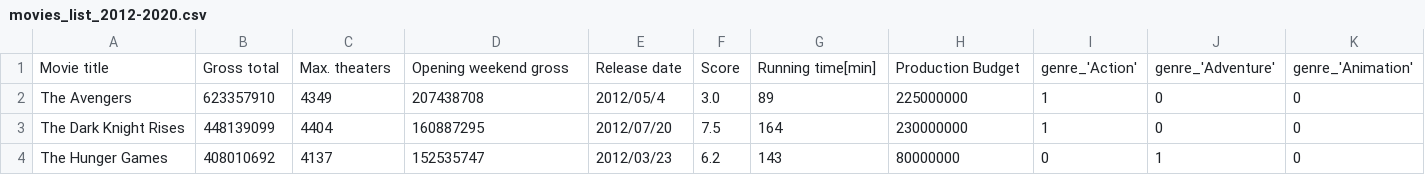
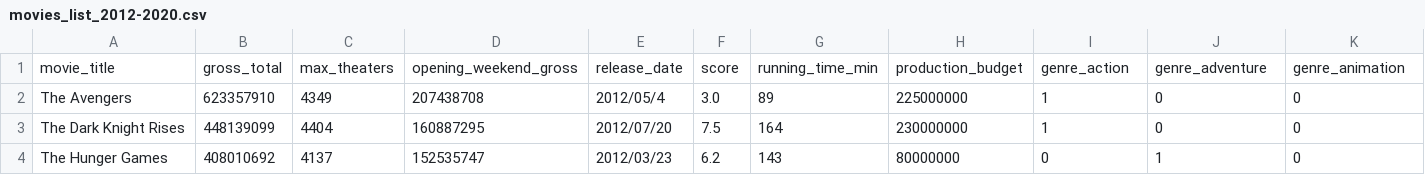
Before and after one commit to jofaval/tfm-iabd, a CSV file: app/services/node-red/files/movies_list_2012-2020.csv, drawn as a sheet; only a part is shown; removed rows and columns are numbered as before the commit, all else as after; rows hold the shown columns only; the diff names each change by its address in the sheet, - before the commit and + after, or states it on an @@ line.

```diff
--- a/app/services/node-red/files/movies_list_2012-2020.csv
+++ b/app/services/node-red/files/movies_list_2012-2020.csv
-row 1: Movie title | Gross total | Max. theaters | Opening weekend gross | Release date | Score | Running time[min] | Production Budget | genre_'Action' | genre_'Adventure' | genre_'Animation'
+row 1: movie_title | gross_total | max_theaters | opening_weekend_gross | release_date | score | running_time_min | production_budget | genre_action | genre_adventure | genre_animation
```
Also changed, not shown: 3 other files.
